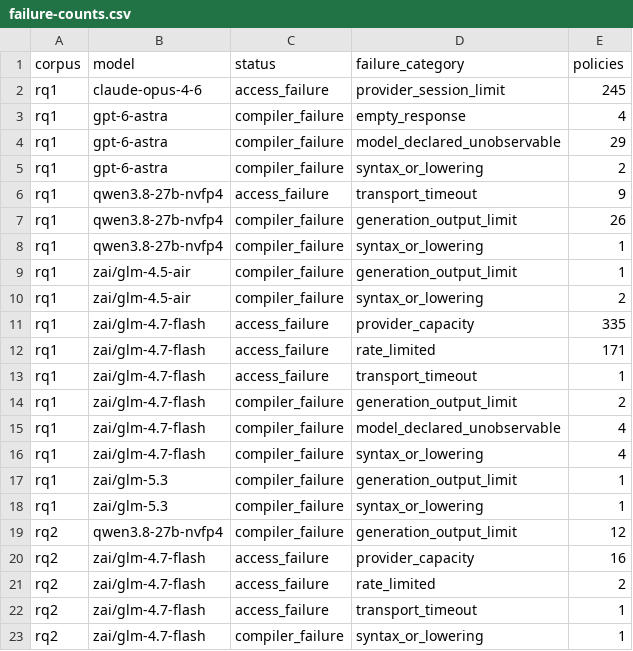
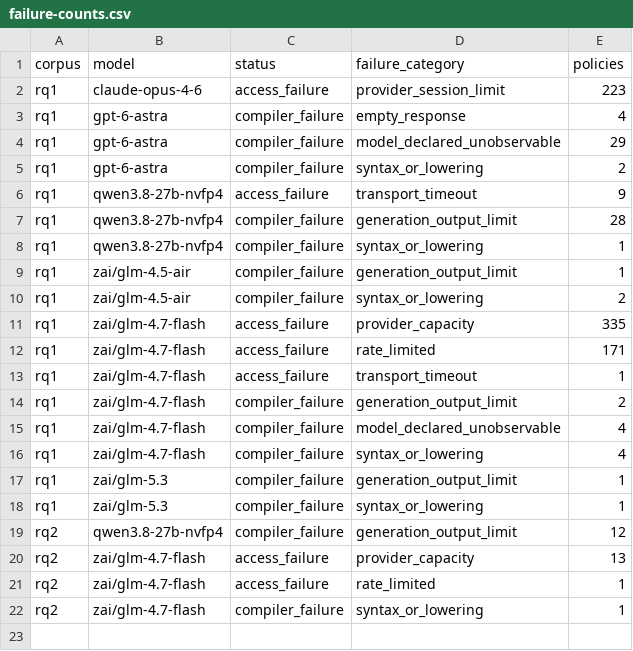
Before and after one commit to eunomia-bpf/ActPlane, a CSV file: docs/empirical-study/translation-models/failure-counts.csv, drawn as a sheet.

```diff
--- a/docs/empirical-study/translation-models/failure-counts.csv
+++ b/docs/empirical-study/translation-models/failure-counts.csv
@@ -1,3 +1,3 @@
 corpus,model,status,failure_category,policies
-rq1,claude-opus-4-6,access_failure,provider_session_limit,245
+rq1,claude-opus-4-6,access_failure,provider_session_limit,223
 rq1,gpt-6-astra,compiler_failure,empty_response,4
@@ -6,3 +6,3 @@ rq1,gpt-6-astra,compiler_failure,syntax_or_lowering,2
 rq1,qwen3.8-27b-nvfp4,access_failure,transport_timeout,9
-rq1,qwen3.8-27b-nvfp4,compiler_failure,generation_output_limit,26
+rq1,qwen3.8-27b-nvfp4,compiler_failure,generation_output_limit,28
 rq1,qwen3.8-27b-nvfp4,compiler_failure,syntax_or_lowering,1
@@ -19,5 +19,4 @@ rq1,zai/glm-5.3,compiler_failure,syntax_or_lowering,1
 rq2,qwen3.8-27b-nvfp4,compiler_failure,generation_output_limit,12
-rq2,zai/glm-4.7-flash,access_failure,provider_capacity,16
-rq2,zai/glm-4.7-flash,access_failure,rate_limited,2
-rq2,zai/glm-4.7-flash,access_failure,transport_timeout,1
+rq2,zai/glm-4.7-flash,access_failure,provider_capacity,13
+rq2,zai/glm-4.7-flash,access_failure,rate_limited,1
 rq2,zai/glm-4.7-flash,compiler_failure,syntax_or_lowering,1
```
Also changed, not shown: docs/empirical-study/translation-models/failures.csv, docs/empirical-study/translation-models/translations-rq1-claude-opus-4-6.csv, 10 other files.
